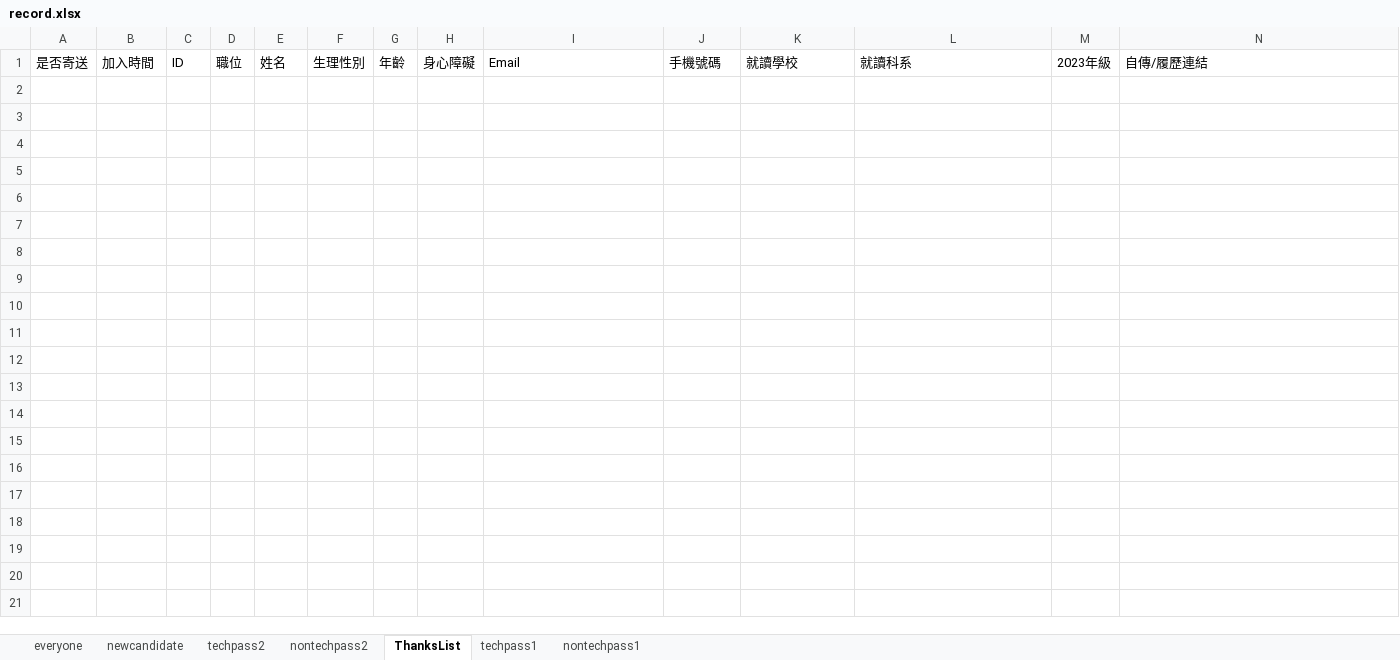
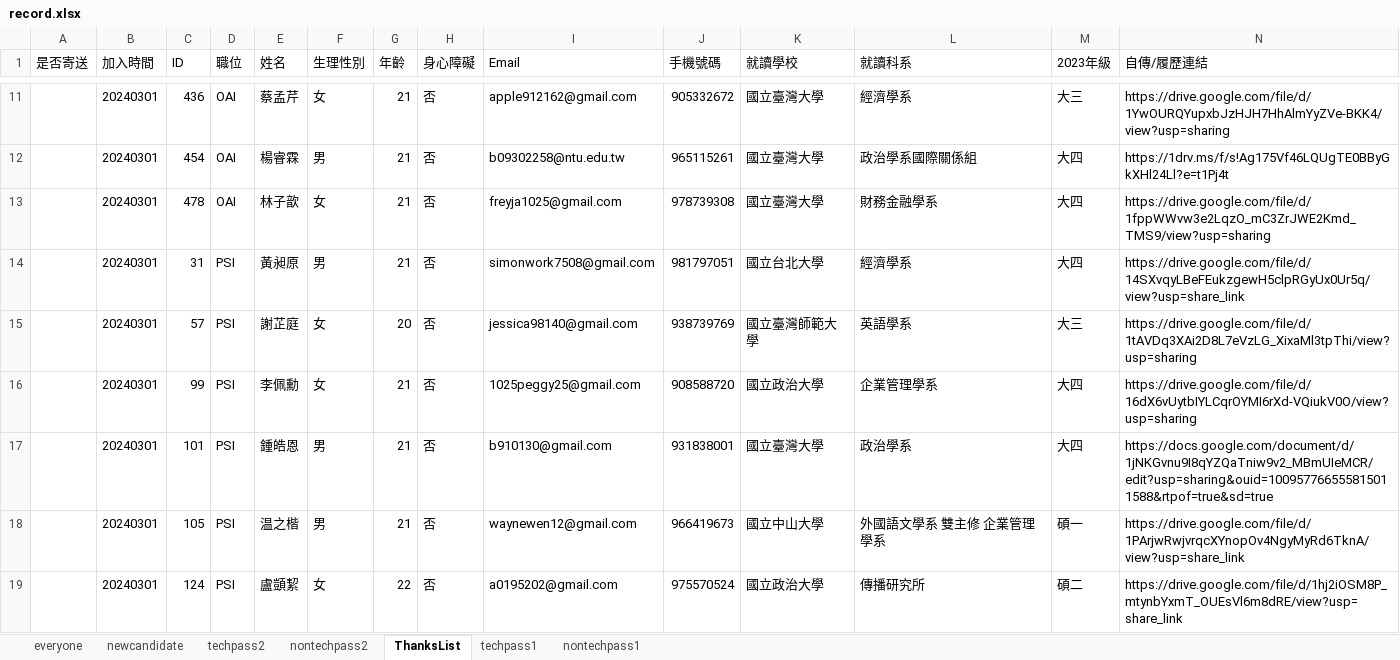
Before and after one commit to hapiwangy/InterviewSystem, an Excel workbook: record.xlsx, sheet ThanksList, drawn as a sheet; only a part is shown, gaps mark what is left out; values as stored, in another font and other column widths than the file's, no borders; rows hold the shown columns only; the diff covers the shown part only; the diff names each change by its address in the sheet, - before the commit and + after, or states it on an @@ line.

```diff
--- a/record.xlsx (sheet ThanksList)
+++ b/record.xlsx (sheet ThanksList)
+row 11:  | 20240301 | 436 | OAI | 蔡孟芹 | 女 | 21 | 否 | apple912162@gmail.com | 905332672 | 國立臺灣大學 | 經濟學系 | 大三 | https://drive.google.com/file/d/1YwOURQYupxbJzHJH7HhAlmYyZVe-BKK4/view?usp=sharing
+row 12:  | 20240301 | 454 | OAI | 楊睿霖 | 男 | 21 | 否 | b09302258@ntu.edu.tw | 965115261 | 國立臺灣大學 | 政治學系國際關係組 | 大四 | https://1drv.ms/f/s!Ag175Vf46LQUgTE0BByGkXHl24Ll?e=t1Pj4t
+row 13:  | 20240301 | 478 | OAI | 林子歆 | 女 | 21 | 否 | freyja1025@gmail.com | 978739308 | 國立臺灣大學 | 財務金融學系 | 大四 | https://drive.google.com/file/d/1fppWWvw3e2LqzO_mC3ZrJWE2Kmd_TMS9/view?usp=sharing
+row 14:  | 20240301 | 31 | PSI | 黃昶原 | 男 | 21 | 否 | simonwork7508@gmail.com | 981797051 | 國立台北大學 | 經濟學系 | 大四 | https://drive.google.com/file/d/14SXvqyLBeFEukzgewH5clpRGyUx0Ur5q/view?usp=share_link
+row 15:  | 20240301 | 57 | PSI | 謝芷庭 | 女 | 20 | 否 | jessica98140@gmail.com | 938739769 | 國立臺灣師範大學 | 英語學系 | 大三 | https://drive.google.com/file/d/1tAVDq3XAi2D8L7eVzLG_XixaMl3tpThi/view?usp=sharing
+row 16:  | 20240301 | 99 | PSI | 李佩勳 | 女 | 21 | 否 | 1025peggy25@gmail.com | 908588720 | 國立政治大學 | 企業管理學系 | 大四 | https://drive.google.com/file/d/16dX6vUytbIYLCqrOYMI6rXd-VQiukV0O/view?usp=sharing
+row 17:  | 20240301 | 101 | PSI | 鍾皓恩 | 男 | 21 | 否 | b910130@gmail.com | 931838001 | 國立臺灣大學 | 政治學系 | 大四 | https://docs.google.com/document/d/1jNKGvnu9I8qYZQaTniw9v2_MBmUIeMCR/edit?usp=sharing&ouid=100957766555815011588&rtpof=true&sd=true
+row 18:  | 20240301 | 105 | PSI | 温之楷 | 男 | 21 | 否 | waynewen12@gmail.com | 966419673 | 國立中山大學 | 外國語文學系 雙主修 企業管理學系 | 碩一 | https://drive.google.com/file/d/1PArjwRwjvrqcXYnopOv4NgyMyRd6TknA/view?usp=share_link
+row 19:  | 20240301 | 124 | PSI | 盧顗絜 | 女 | 22 | 否 | a0195202@gmail.com | 975570524 | 國立政治大學 | 傳播研究所 | 碩二 | https://drive.google.com/file/d/1hj2iOSM8P_mtynbYxmT_OUEsVl6m8dRE/view?usp=share_link
```
Also changed, not shown: 23 added rows elsewhere in this sheet, sheet everyone, sheet nontechpass2, 1 other file.
